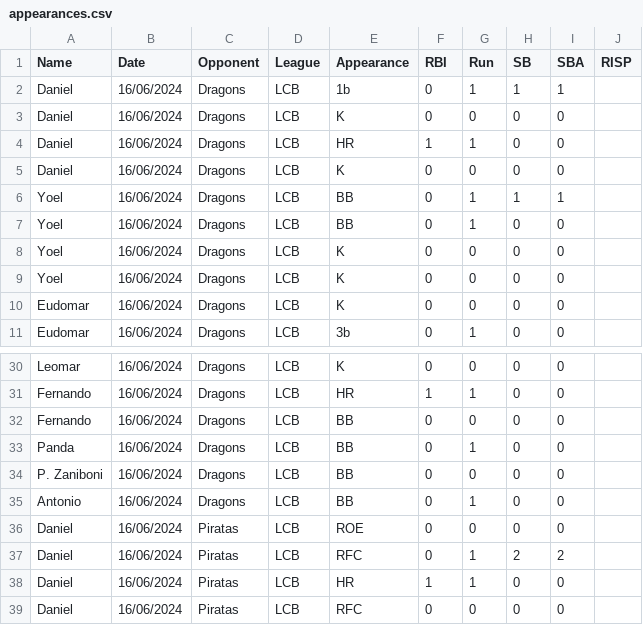
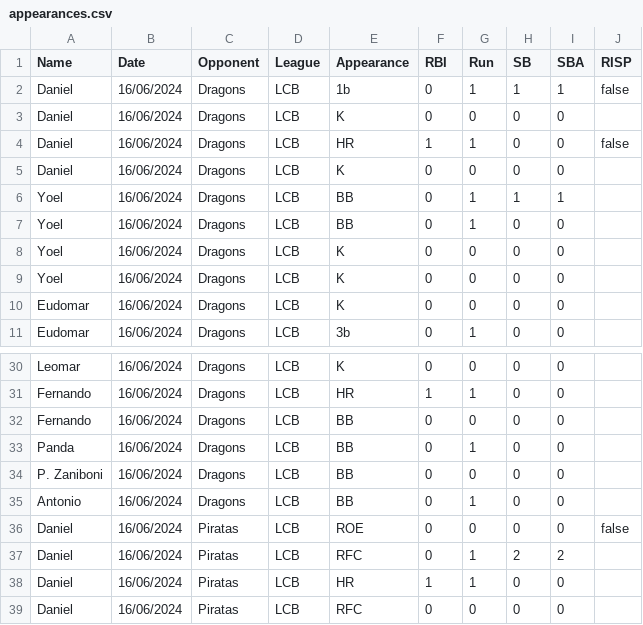
Before and after one commit to lombardi-g/Ichiban_stats, a CSV file: appearances.csv, drawn as a sheet; only a part is shown, gaps mark what is left out.

Commit message:
RISP additions

```diff
--- a/appearances.csv
+++ b/appearances.csv
@@ -1,5 +1,5 @@
 Name;Date;Opponent;League;Appearance;RBI;Run;SB;SBA;RISP
-Daniel;16/06/2024;Dragons;LCB;1b;0;1;1;1;
+Daniel;16/06/2024;Dragons;LCB;1b;0;1;1;1;false
 Daniel;16/06/2024;Dragons;LCB;K;0;0;0;0;
-Daniel;16/06/2024;Dragons;LCB;HR;1;1;0;0;
+Daniel;16/06/2024;Dragons;LCB;HR;1;1;0;0;false
 Daniel;16/06/2024;Dragons;LCB;K;0;0;0;0;
@@ -35,3 +35,3 @@ P. Zaniboni;16/06/2024;Dragons;LCB;BB;0;0;0;0;
 Antonio;16/06/2024;Dragons;LCB;BB;0;1;0;0;
-Daniel;16/06/2024;Piratas;LCB;ROE;0;0;0;0;
+Daniel;16/06/2024;Piratas;LCB;ROE;0;0;0;0;false
 Daniel;16/06/2024;Piratas;LCB;RFC;0;1;2;2;
```
